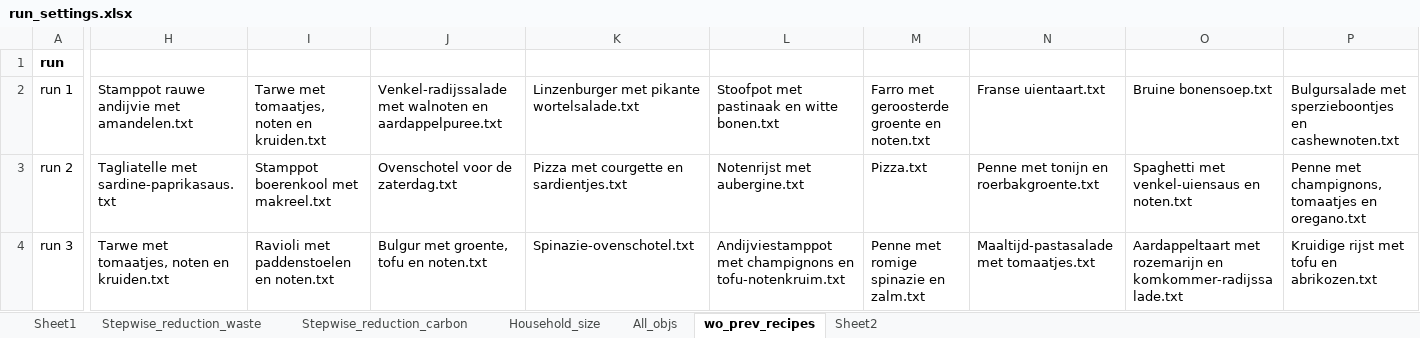
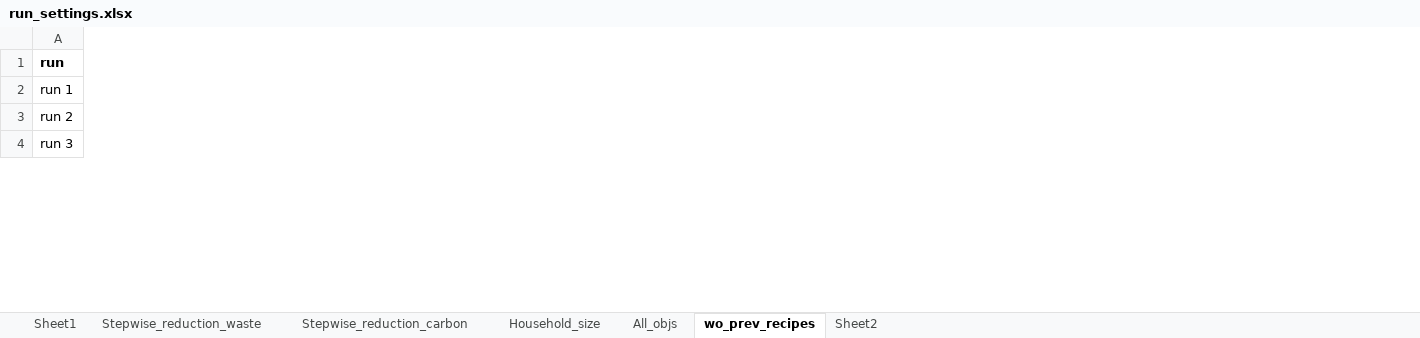
Before and after one commit to Maikevr/mpm, an Excel workbook: run_settings.xlsx, sheet wo_prev_recipes, drawn as a sheet; only a part is shown, gaps mark what is left out; values as stored, in another font and other column widths than the file's, no borders; the diff covers the shown part only; the diff names each change by its address in the sheet, - before the commit and + after, or states it on an @@ line.

```diff
--- a/run_settings.xlsx (sheet wo_prev_recipes)
+++ b/run_settings.xlsx (sheet wo_prev_recipes)
-column H, rows 2-4: Stamppot rauwe andijvie met amandelen.txt | Tagliatelle met sardine-paprikasaus.txt | Tarwe met tomaatjes, noten en kruiden.txt
-column I, rows 2-4: Tarwe met tomaatjes, noten en kruiden.txt | Stamppot boerenkool met makreel.txt | Ravioli met paddenstoelen en noten.txt
-column J, rows 2-4: Venkel-radijssalade met walnoten en aardappelpuree.txt | Ovenschotel voor de zaterdag.txt | Bulgur met groente, tofu en noten.txt
-column K, rows 2-4: Linzenburger met pikante wortelsalade.txt | Pizza met courgette en sardientjes.txt | Spinazie-ovenschotel.txt
-column L, rows 2-4: Stoofpot met pastinaak en witte bonen.txt | Notenrijst met aubergine.txt | Andijviestamppot met champignons en tofu-notenkruim.txt
-column M, rows 2-4: Farro met geroosterde groente en noten.txt | Pizza.txt | Penne met romige spinazie en zalm.txt
-column N, rows 2-4: Franse uientaart.txt | Penne met tonijn en roerbakgroente.txt | Maaltijd-pastasalade met tomaatjes.txt
-column O, rows 2-4: Bruine bonensoep.txt | Spaghetti met venkel-uiensaus en noten.txt | Aardappeltaart met rozemarijn en komkommer-radijssalade.txt
-column P, rows 2-4: Bulgursalade met sperzieboontjes en cashewnoten.txt | Penne met champignons, tomaatjes en oregano.txt | Kruidige rijst met tofu en abrikozen.txt
```
Also changed, not shown: 1 removed column and 5 edited cells elsewhere in this sheet, sheet Sheet2, 6 other files.
